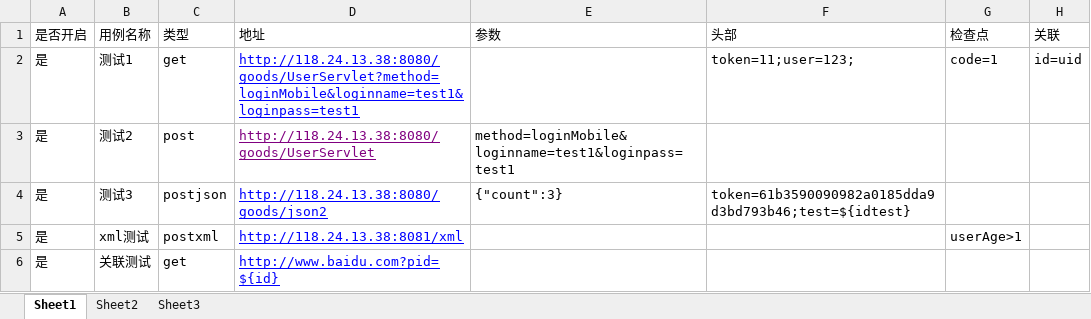
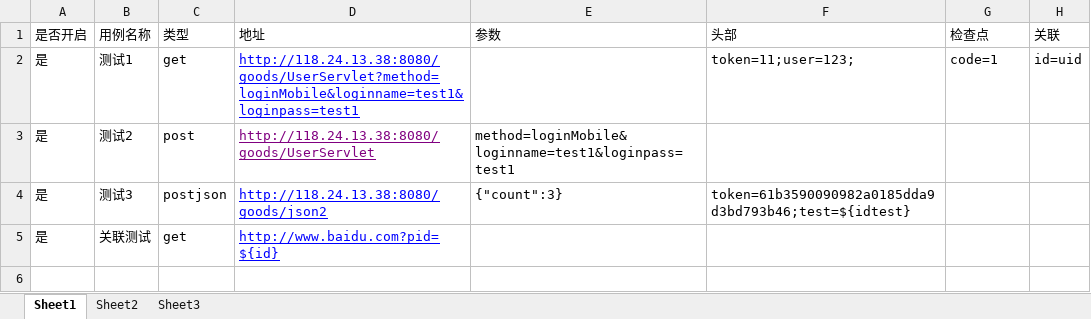
Before and after one commit to asfrank/JavaApiTest, an Excel workbook: data/apitest.xlsx, sheet Sheet1, drawn as a sheet; values as stored, in another font and other column widths than the file's, no borders; the diff names each change by its address in the sheet, - before the commit and + after, or states it on an @@ line.

```diff
--- a/data/apitest.xlsx (sheet Sheet1)
+++ b/data/apitest.xlsx (sheet Sheet1)
-row 5: 是 | xml测试 | postxml | http://118.24.13.38:8081/xml |  |  | userAge>1
```
Also changed, not shown: 2 other files.
